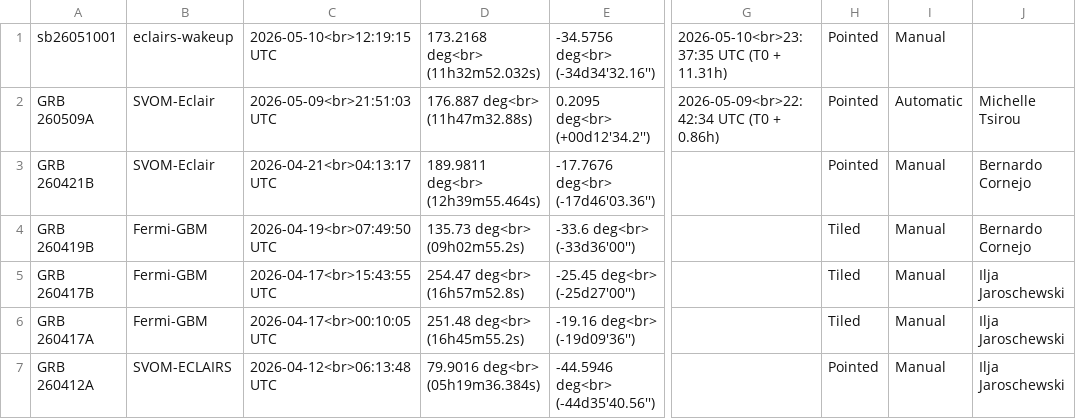
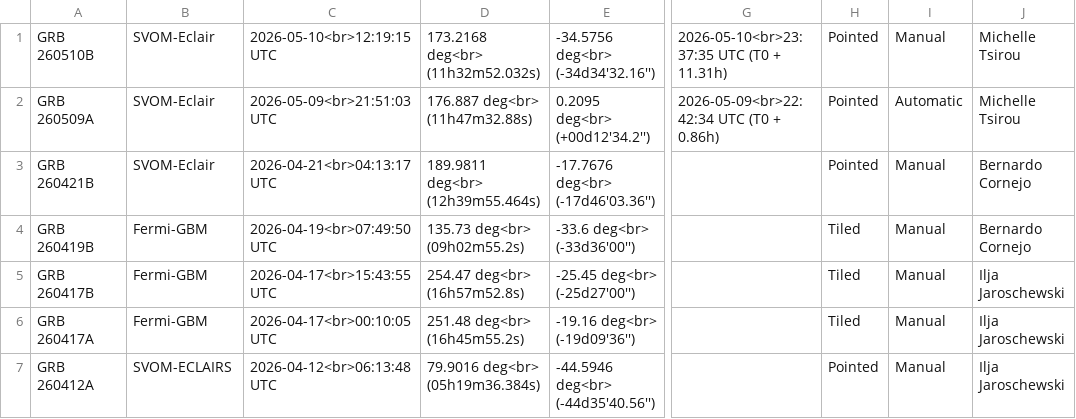
Before and after one commit to grbhess/grbhess.github.io, a CSV file: obstable.csv, drawn as a sheet; only a part is shown, gaps mark what is left out; the diff names each change by its address in the sheet, - before the commit and + after, or states it on an @@ line.

Commit message:
Update obstable.csv | GRB afterglow
Changes : name, instrument
Addition : BA name

```diff
--- a/obstable.csv
+++ b/obstable.csv
-A1: sb26051001
+A1: GRB 260510B
-B1: eclairs-wakeup
+B1: SVOM-Eclair
-J1: (empty)
+J1: Michelle Tsirou
```
